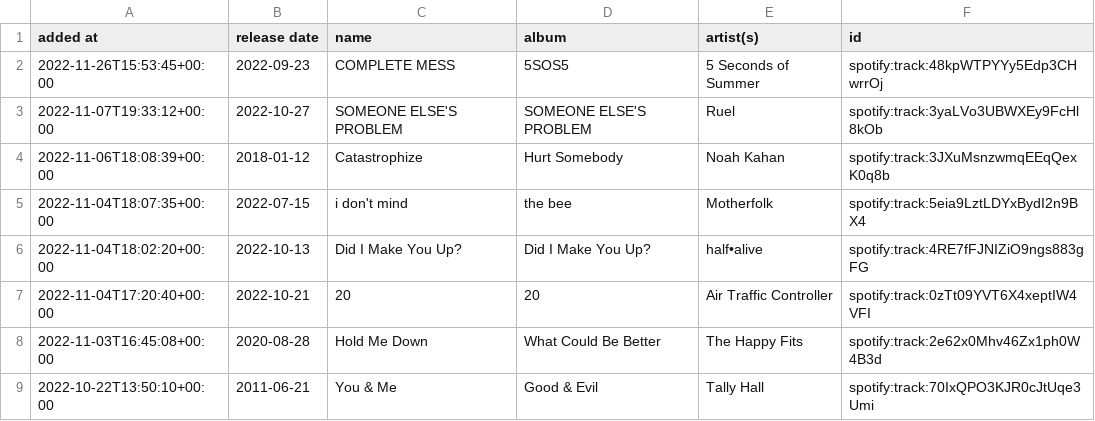
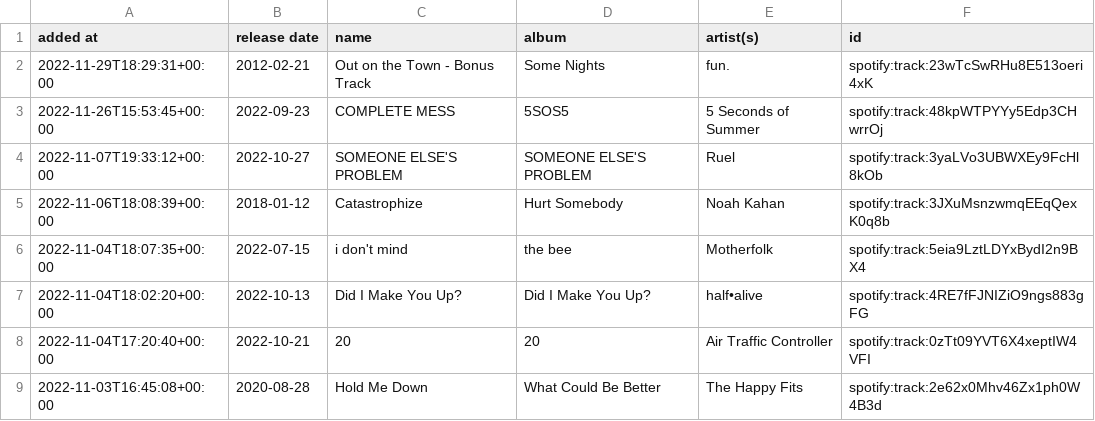
Before and after one commit to DusterTheFirst/playlist, a CSV file: liked_songs.csv, drawn as a sheet; only a part is shown; the shorter side is filled out with more unchanged rows.

```diff
--- a/liked_songs.csv
+++ b/liked_songs.csv
@@ -1,2 +1,3 @@
 added at,release date,name,album,artist(s),id
+2022-11-29T18:29:31+00:00,2012-02-21,Out on the Town - Bonus Track,Some Nights,fun.,spotify:track:23wTcSwRHu8E513oeri4xK
 2022-11-26T15:53:45+00:00,2022-09-23,COMPLETE MESS,5SOS5,5 Seconds of Summer,spotify:track:48kpWTPYYy5Edp3CHwrrOj
```
